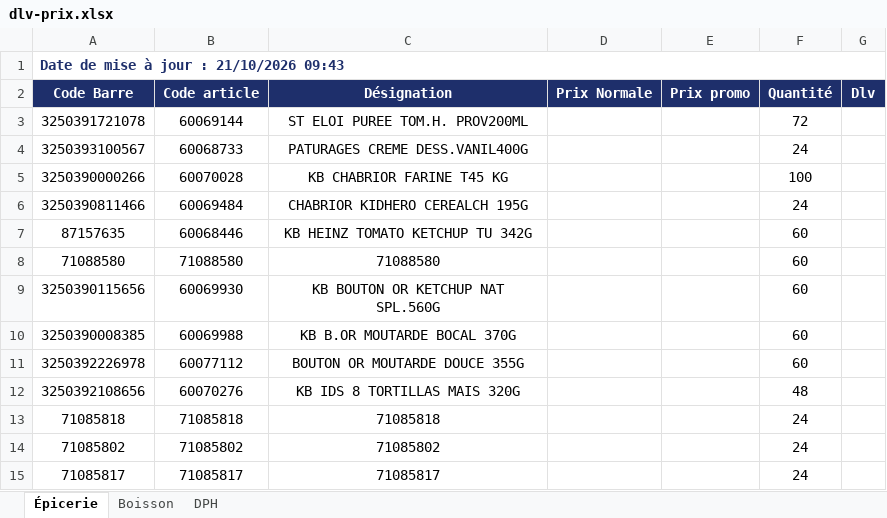
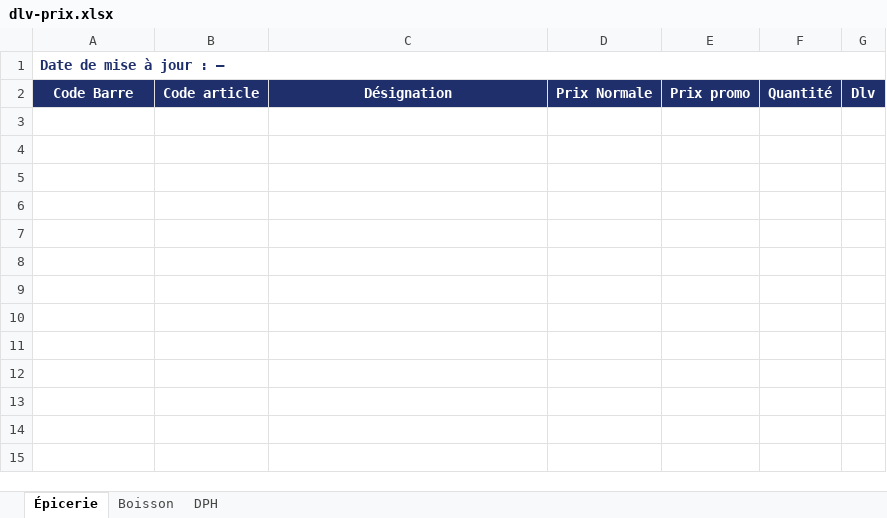
Before and after one commit to hasiniainahasina1-art/BOTAKI, an Excel workbook: KIBO2/dlv-prix.xlsx, sheet Épicerie, drawn as a sheet; values as stored, in another font and other column widths than the file's, no borders; the diff names each change by its address in the sheet, - before the commit and + after, or states it on an @@ line.

Commit message:
Add files via upload

```diff
--- a/KIBO2/dlv-prix.xlsx (sheet Épicerie)
+++ b/KIBO2/dlv-prix.xlsx (sheet Épicerie)
-A1: Date de mise à jour : 21/10/2026 09:43
+A1: Date de mise à jour : —
-row 3: 3250391721078 | 60069144 | ST ELOI PUREE TOM.H. PROV200ML |  |  | 72
-row 4: 3250393100567 | 60068733 | PATURAGES CREME DESS.VANIL400G |  |  | 24
-row 5: 3250390000266 | 60070028 | KB CHABRIOR FARINE T45 KG |  |  | 100
-row 6: 3250390811466 | 60069484 | CHABRIOR KIDHERO CEREALCH 195G |  |  | 24
-row 7: 87157635 | 60068446 | KB HEINZ TOMATO KETCHUP TU 342G |  |  | 60
-row 8: 71088580 | 71088580 | 71088580 |  |  | 60
-row 9: 3250390115656 | 60069930 | KB BOUTON OR KETCHUP NAT SPL.560G |  |  | 60
-row 10: 3250390008385 | 60069988 | KB B.OR MOUTARDE BOCAL 370G |  |  | 60
-row 11: 3250392226978 | 60077112 | BOUTON OR MOUTARDE DOUCE 355G |  |  | 60
-row 12: 3250392108656 | 60070276 | KB IDS 8 TORTILLAS MAIS 320G |  |  | 48
-row 13: 71085818 | 71085818 | 71085818 |  |  | 24
-row 14: 71085802 | 71085802 | 71085802 |  |  | 24
-row 15: 71085817 | 71085817 | 71085817 |  |  | 24
```
Also changed, not shown: sheet Boisson, sheet DPH.
